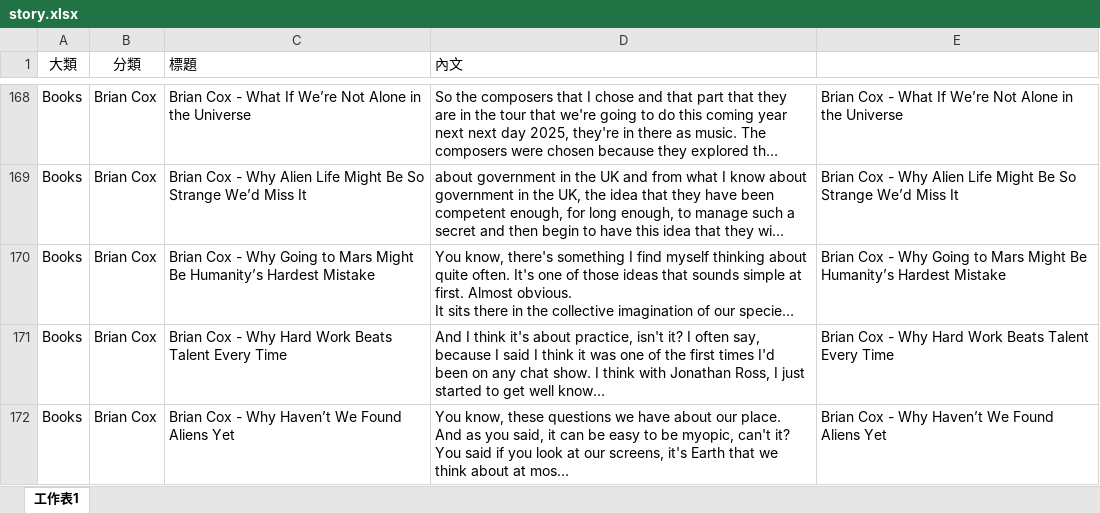
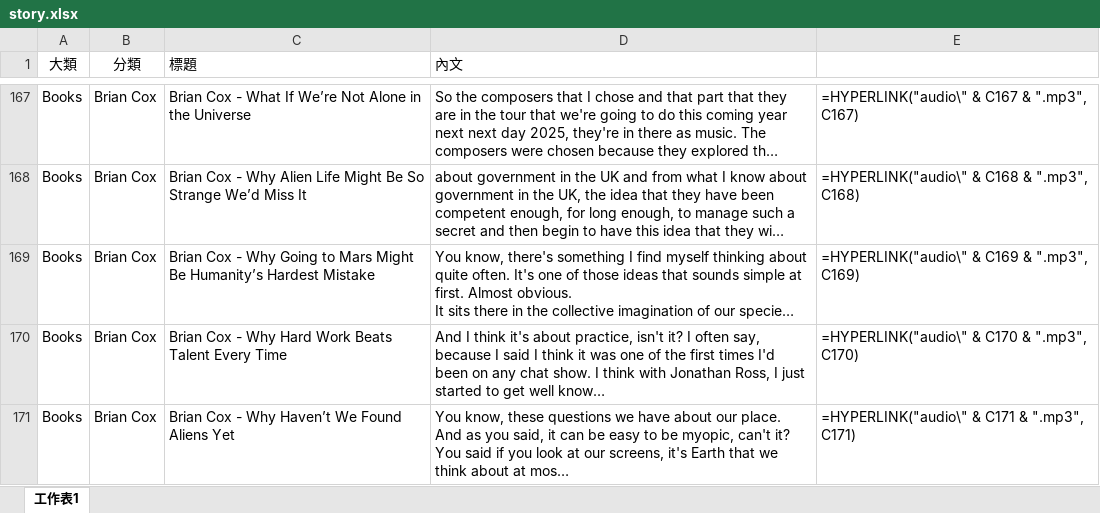
Before and after one commit to BoydYang-Designer/Story-reading, an Excel workbook: story.xlsx, sheet 工作表1, drawn as a sheet; only a part is shown, gaps mark what is left out; long unchanged cells end in …; values as stored, in another font and other column widths than the file's, no borders; formulas without a stored value are shown as written; addresses are those after the commit; the diff covers the shown part only; the diff names each change by its address in the sheet, - before the commit and + after, or states it on an @@ line.

```diff
--- a/story.xlsx (sheet 工作表1)
+++ b/story.xlsx (sheet 工作表1)
-E167: Brian Cox - What If We’re Not Alone in the Universe
+E167: =HYPERLINK("audio\" & C167 & ".mp3", C167)
-E168: Brian Cox - Why Alien Life Might Be So Strange We’d Miss It
+E168: =HYPERLINK("audio\" & C168 & ".mp3", C168)
-E169: Brian Cox - Why Going to Mars Might Be Humanity’s Hardest Mistake
+E169: =HYPERLINK("audio\" & C169 & ".mp3", C169)
-E170: Brian Cox - Why Hard Work Beats Talent Every Time
+E170: =HYPERLINK("audio\" & C170 & ".mp3", C170)
-E171: Brian Cox - Why Haven’t We Found Aliens Yet
+E171: =HYPERLINK("audio\" & C171 & ".mp3", C171)
```
Also changed, not shown: 1 added row, 12 removed rows and 20 edited cells elsewhere in this sheet, hidden cells, 12 other files.
